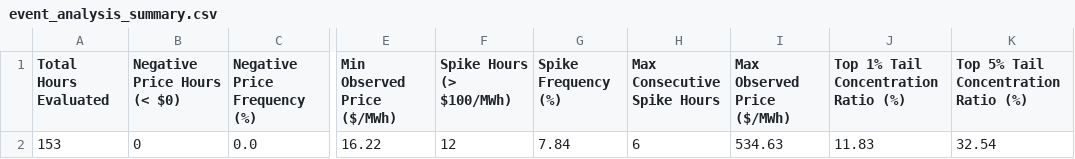
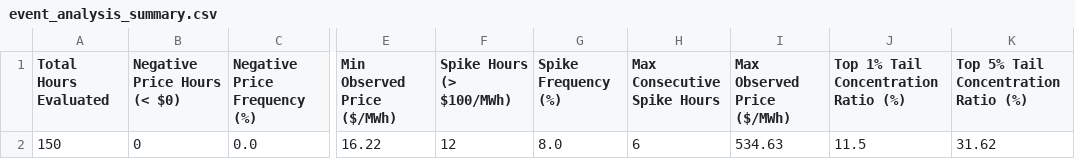
Before and after one commit to sebastiankloder-web/ercot-power-risk-analytics, a CSV file: results/tables/event_analysis_summary.csv, drawn as a sheet; only a part is shown, gaps mark what is left out; the diff names each change by its address in the sheet, - before the commit and + after, or states it on an @@ line.

```diff
--- a/results/tables/event_analysis_summary.csv
+++ b/results/tables/event_analysis_summary.csv
-A2 (Total Hours Evaluated): 153
+A2 (Total Hours Evaluated): 150
-G2 (Spike Frequency (%)): 7.84
+G2 (Spike Frequency (%)): 8.0
-J2: 11.83
+J2: 11.5
-K2: 32.54
+K2: 31.62
```
Also changed, not shown: data/processed/hourly_prices.csv, data/raw/ercot_rtm_real.csv, 6 other files.
